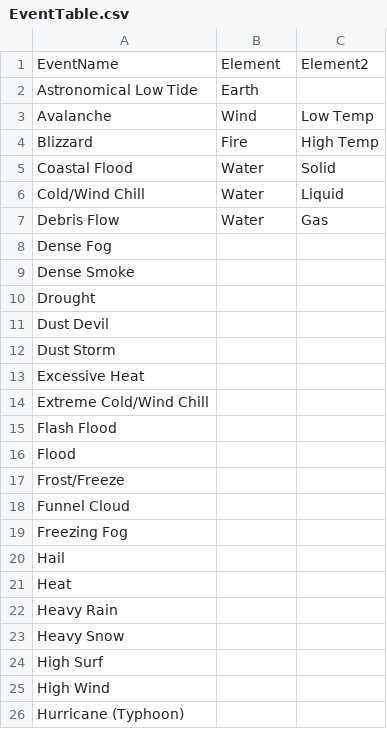
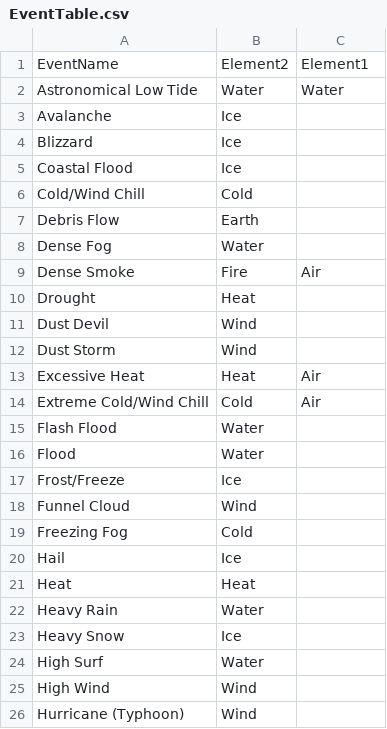
Before and after one commit to lawrence009/datasciencecoursera, a CSV file: repdata/peer2/EventTable.csv, drawn as a sheet; only a part is shown; the diff covers the shown part only.

Commit message:
peer2 plotting

```diff
--- a/repdata/peer2/EventTable.csv
+++ b/repdata/peer2/EventTable.csv
@@ -1,26 +1,26 @@
-EventName,Element,Element2
-Astronomical Low Tide,Earth,
-Avalanche,Wind,Low Temp
-Blizzard,Fire,High Temp
-Coastal Flood,Water,Solid
-Cold/Wind Chill,Water,Liquid
-Debris Flow,Water,Gas
-Dense Fog,,
-Dense Smoke,,
-Drought,,
-Dust Devil,,
-Dust Storm,,
-Excessive Heat,,
-Extreme Cold/Wind Chill,,
-Flash Flood,,
-Flood,,
-Frost/Freeze,,
-Funnel Cloud,,
-Freezing Fog,,
-Hail,,
-Heat,,
-Heavy Rain,,
-Heavy Snow,,
-High Surf,,
-High Wind,,
-Hurricane (Typhoon),,
+EventName,Element2,Element1
+Astronomical Low Tide,Water,Water
+Avalanche,Ice,
+Blizzard,Ice,
+Coastal Flood,Ice,
+Cold/Wind Chill,Cold,
+Debris Flow,Earth,
+Dense Fog,Water,
+Dense Smoke,Fire,Air
+Drought,Heat,
+Dust Devil,Wind,
+Dust Storm,Wind,
+Excessive Heat,Heat,Air
+Extreme Cold/Wind Chill,Cold,Air
+Flash Flood,Water,
+Flood,Water,
+Frost/Freeze,Ice,
+Funnel Cloud,Wind,
+Freezing Fog,Cold,
+Hail,Ice,
+Heat,Heat,
+Heavy Rain,Water,
+Heavy Snow,Ice,
+High Surf,Water,
+High Wind,Wind,
+Hurricane (Typhoon),Wind,
```
Also changed, not shown: 23 edited cells elsewhere in this file, 1 other file.
